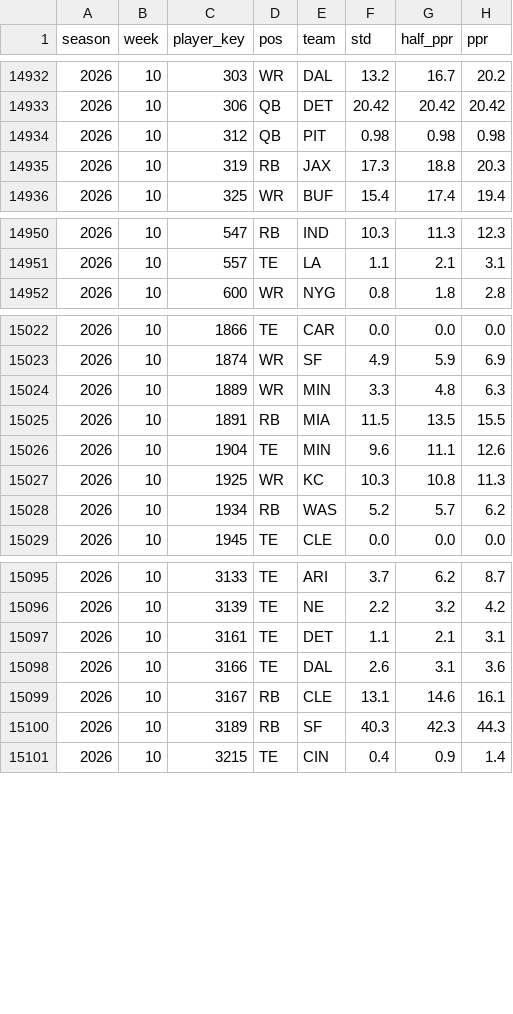
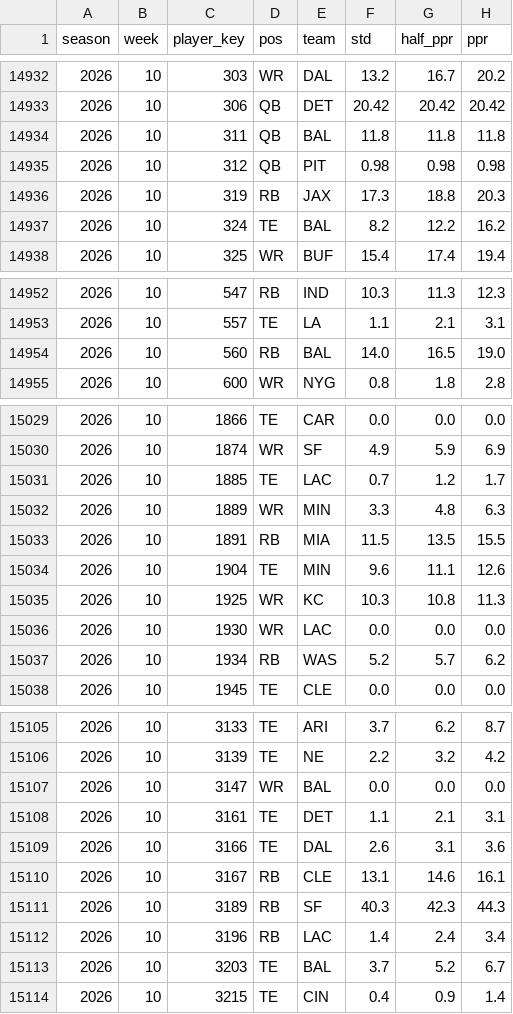
Before and after one commit to datadrivenfootball/fantasy-tools, a CSV file: data/inputs/weekly_actuals_2024_2026.csv, drawn as a sheet; only a part is shown, gaps mark what is left out; the diff covers the shown part only; the diff names each change by its address in the sheet, - before the commit and + after, or states it on an @@ line.

```diff
--- a/data/inputs/weekly_actuals_2024_2026.csv
+++ b/data/inputs/weekly_actuals_2024_2026.csv
+row 14934: 2026 | 10 | 311 | QB | BAL | 11.8 | 11.8 | 11.8
+row 14937: 2026 | 10 | 324 | TE | BAL | 8.2 | 12.2 | 16.2
+row 14954: 2026 | 10 | 560 | RB | BAL | 14.0 | 16.5 | 19.0
+row 15031: 2026 | 10 | 1885 | TE | LAC | 0.7 | 1.2 | 1.7
+row 15036: 2026 | 10 | 1930 | WR | LAC | 0.0 | 0.0 | 0.0
+row 15107: 2026 | 10 | 3147 | WR | BAL | 0.0 | 0.0 | 0.0
+row 15112: 2026 | 10 | 3196 | RB | LAC | 1.4 | 2.4 | 3.4
+row 15113: 2026 | 10 | 3203 | TE | BAL | 3.7 | 5.2 | 6.7
```
Also changed, not shown: 10 added rows elsewhere in this file, data/inputs/espn_weekly_projections_2026.csv, 1 other file.
